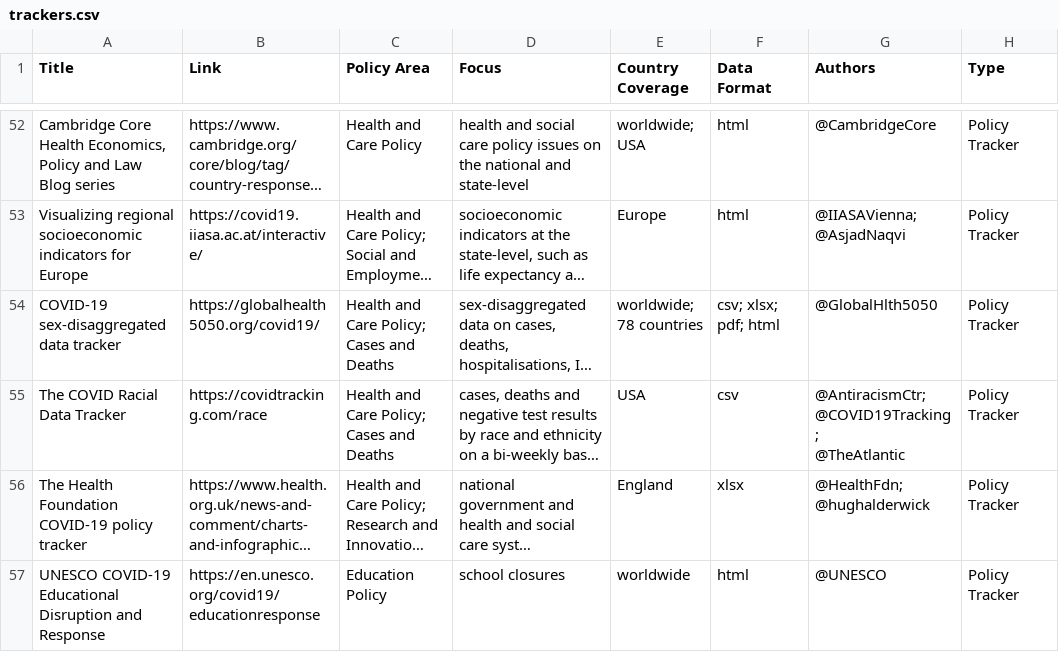
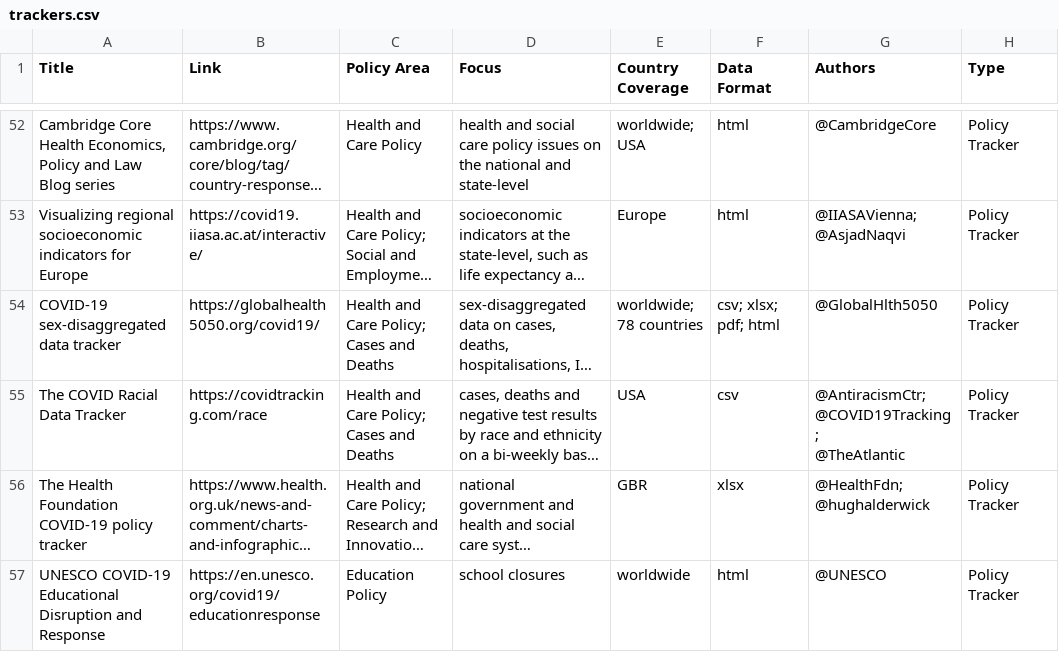
Before and after one commit to lukaslehner/supertracker, a CSV file: _data/trackers.csv, drawn as a sheet; only a part is shown, gaps mark what is left out; long unchanged cells end in …; the diff covers the shown part only; the diff names each change by its address in the sheet, - before the commit and + after, or states it on an @@ line.

Commit message:
fix: csv trackers: country coverage & data format

```diff
--- a/_data/trackers.csv
+++ b/_data/trackers.csv
-E56 (Country Coverage): England
+E56 (Country Coverage): GBR
```
Also changed, not shown: 42 edited cells elsewhere in this file.
